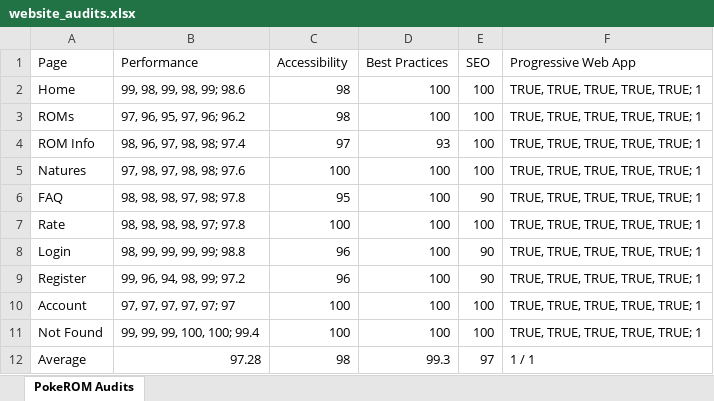
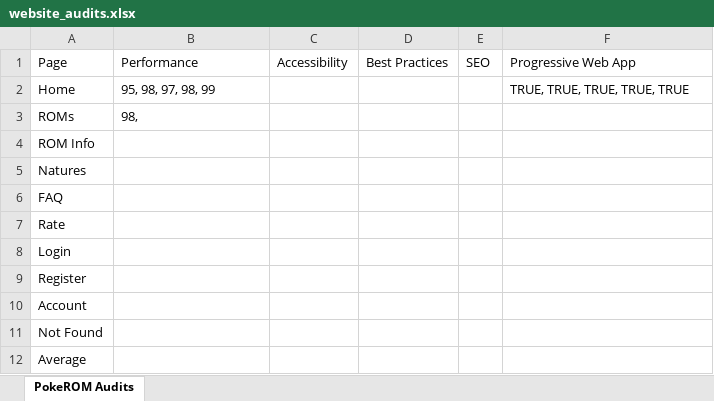
Before and after one commit to bag33188/PokeROM, an Excel workbook: misc/website_audits.xlsx, sheet PokeROM Audits, drawn as a sheet; values as stored, in another font and other column widths than the file's, no borders; the diff names each change by its address in the sheet, - before the commit and + after, or states it on an @@ line.

```diff
--- a/misc/website_audits.xlsx (sheet PokeROM Audits)
+++ b/misc/website_audits.xlsx (sheet PokeROM Audits)
-B2: 99, 98, 99, 98, 99; 98.6
+B2: 95, 98, 97, 98, 99
-C2:C3: 98
+C2:C3: (empty)
-D2:D3: 100
+D2:D3: (empty)
-E2:E5: 100
+E2:E5: (empty)
-F2: TRUE, TRUE, TRUE, TRUE, TRUE; 1
+F2: TRUE, TRUE, TRUE, TRUE, TRUE
-B3: 97, 96, 95, 97, 96; 96.2
+B3: 98,
-F3:F11: TRUE, TRUE, TRUE, TRUE, TRUE; 1
+F3:F11: (empty)
-B4: 98, 96, 97, 98, 98; 97.4
+B4: (empty)
-C4: 97
+C4: (empty)
-D4: 93
+D4: (empty)
-B5: 97, 98, 97, 98, 98; 97.6
+B5: (empty)
-C5: 100
+C5: (empty)
-D5:D11: 100
+D5:D11: (empty)
-B6: 98, 98, 98, 97, 98; 97.8
+B6: (empty)
-C6: 95
+C6: (empty)
-E6: 90
+E6: (empty)
-B7: 98, 98, 98, 98, 97; 97.8
+B7: (empty)
-C7: 100
+C7: (empty)
-E7: 100
+E7: (empty)
-B8: 98, 99, 99, 99, 99; 98.8
+B8: (empty)
-C8:C9: 96
+C8:C9: (empty)
-E8:E9: 90
+E8:E9: (empty)
-B9: 99, 96, 94, 98, 99; 97.2
+B9: (empty)
-B10: 97, 97, 97, 97, 97; 97
+B10: (empty)
-C10:C11: 100
+C10:C11: (empty)
-E10:E11: 100
+E10:E11: (empty)
-B11: 99, 99, 99, 100, 100; 99.4
+B11: (empty)
-B12: 97.28
+B12: (empty)
-C12: 98
+C12: (empty)
-D12: 99.3
+D12: (empty)
-E12: 97
+E12: (empty)
-F12: 1 / 1
+F12: (empty)
```
Also changed, not shown: 34 other files.
